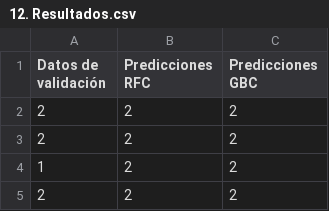
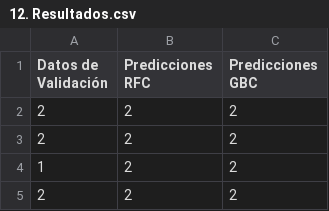
Before and after one commit to jorge-robledo11/Portfolio, a CSV file: Machine Learning/12. Resultados.csv, drawn as a sheet; only a part is shown; the diff names each change by its address in the sheet, - before the commit and + after, or states it on an @@ line.

Commit message:
Update

```diff
--- a/Machine Learning/12. Resultados.csv
+++ b/Machine Learning/12. Resultados.csv
-A1: Datos de validación
+A1: Datos de Validación
```
